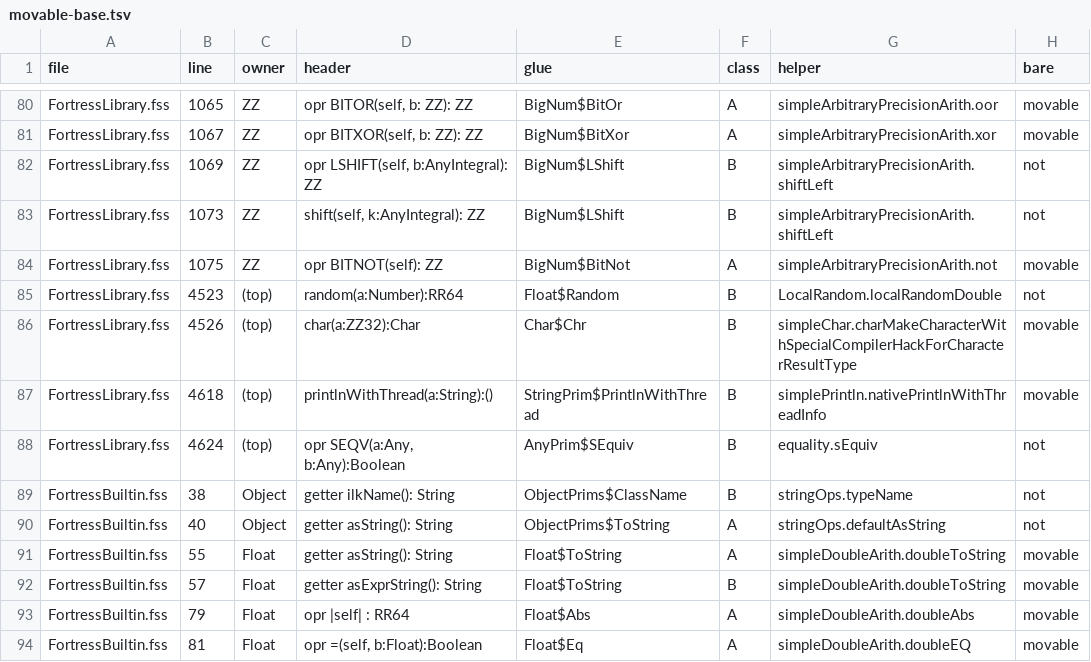
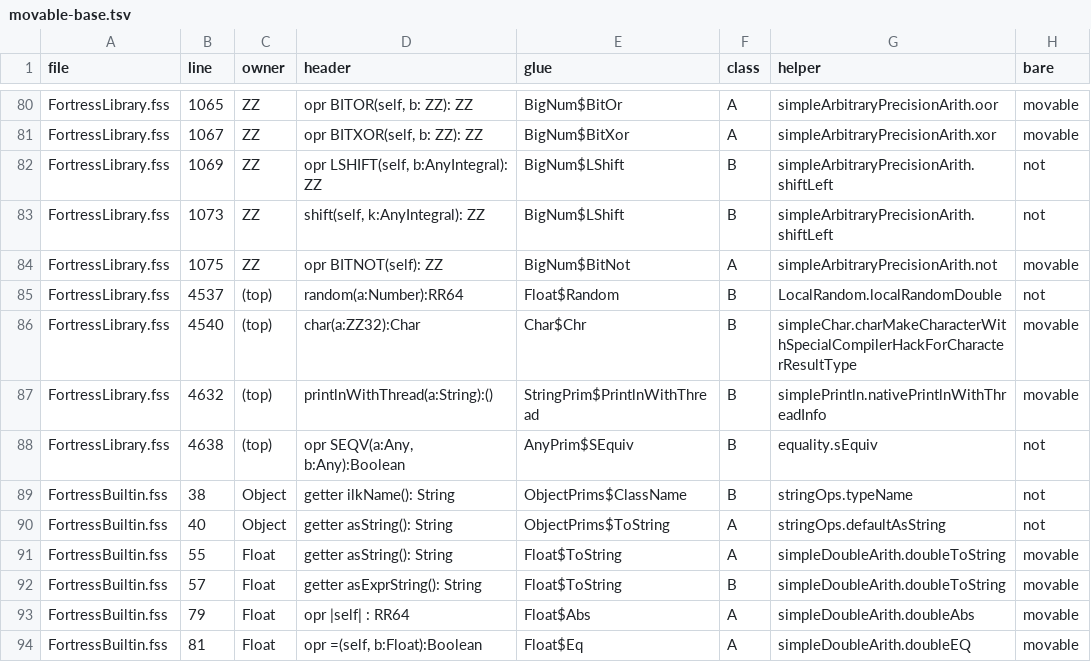
Before and after one commit to palimondo/fortress, a TSV file: explorations/compile-ladder/plan-23/probes/movable-base.tsv, drawn as a sheet; only a part is shown, gaps mark what is left out; the diff names each change by its address in the sheet, - before the commit and + after, or states it on an @@ line.

```diff
--- a/explorations/compile-ladder/plan-23/probes/movable-base.tsv
+++ b/explorations/compile-ladder/plan-23/probes/movable-base.tsv
-B85 (line): 4523
+B85 (line): 4537
-B86 (line): 4526
+B86 (line): 4540
-B87 (line): 4618
+B87 (line): 4632
-B88 (line): 4624
+B88 (line): 4638
```
Also changed, not shown: explorations/compile-ladder/plan-23/probes/classified-base.tsv, explorations/compile-ladder/plan-23/probes/four-imports-base.tsv, 4 other files.
